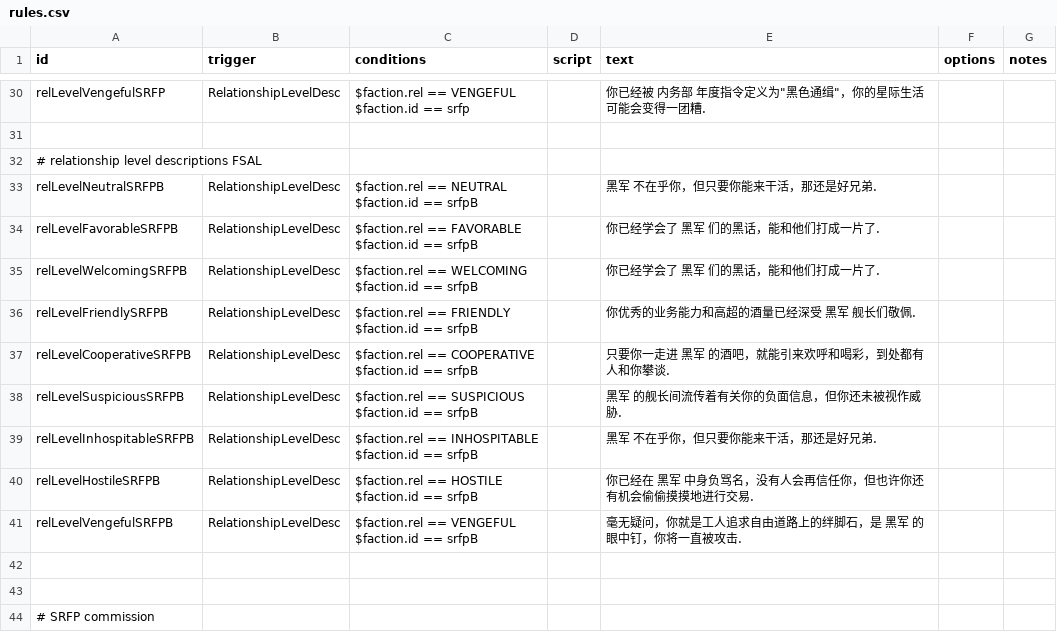
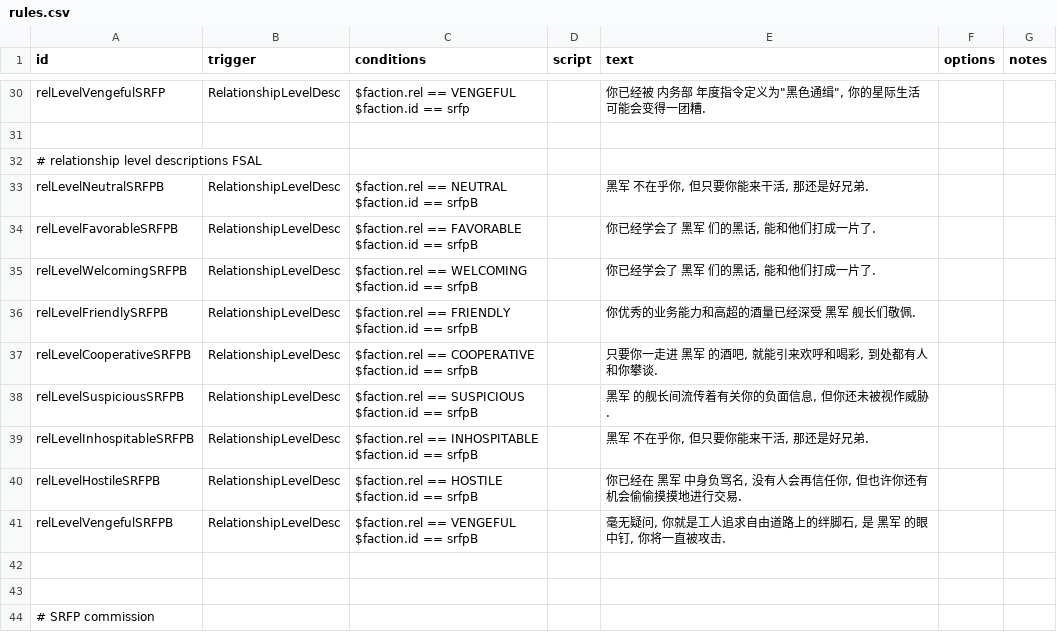
Before and after one commit to Goatland/SRFP, a CSV file: data/campaign/rules.csv, drawn as a sheet; only a part is shown, gaps mark what is left out; the diff covers the shown part only; the diff names each change by its address in the sheet, - before the commit and + after, or states it on an @@ line.

```diff
--- a/data/campaign/rules.csv
+++ b/data/campaign/rules.csv
-E30 (text): 你已经被 内务部 年度指令定义为"黑色通缉"，你的星际生活可能会变得一团糟.
+E30 (text): 你已经被 内务部 年度指令定义为"黑色通缉", 你的星际生活可能会变得一团糟.
-E33 (text): 黑军 不在乎你，但只要你能来干活，那还是好兄弟.
+E33 (text): 黑军 不在乎你, 但只要你能来干活, 那还是好兄弟.
-E34:E35 (text): 你已经学会了 黑军 们的黑话，能和他们打成一片了.
+E34:E35 (text): 你已经学会了 黑军 们的黑话, 能和他们打成一片了.
-E37 (text): 只要你一走进 黑军 的酒吧，就能引来欢呼和喝彩，到处都有人和你攀谈.
+E37 (text): 只要你一走进 黑军 的酒吧, 就能引来欢呼和喝彩, 到处都有人和你攀谈.
-E38 (text): 黑军 的舰长间流传着有关你的负面信息，但你还未被视作威胁.
+E38 (text): 黑军 的舰长间流传着有关你的负面信息, 但你还未被视作威胁.
-E39 (text): 黑军 不在乎你，但只要你能来干活，那还是好兄弟.
+E39 (text): 黑军 不在乎你, 但只要你能来干活, 那还是好兄弟.
-E40 (text): 你已经在 黑军 中身负骂名，没有人会再信任你，但也许你还有机会偷偷摸摸地进行交易.
+E40 (text): 你已经在 黑军 中身负骂名, 没有人会再信任你, 但也许你还有机会偷偷摸摸地进行交易.
-E41 (text): 毫无疑问，你就是工人追求自由道路上的绊脚石，是 黑军 的眼中钉，你将一直被攻击.
+E41 (text): 毫无疑问, 你就是工人追求自由道路上的绊脚石, 是 黑军 的眼中钉, 你将一直被攻击.
```
Also changed, not shown: 32 edited cells elsewhere in this file, data/strings/descriptions.csv, 1 other file.
